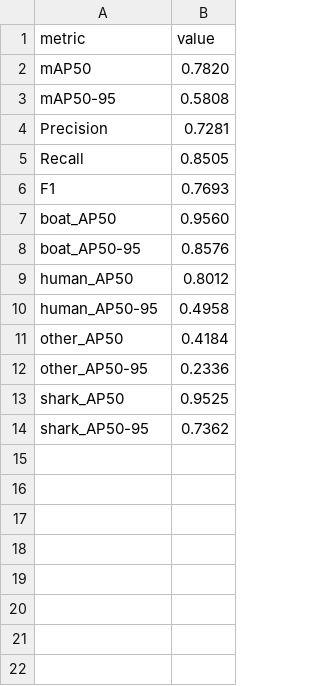
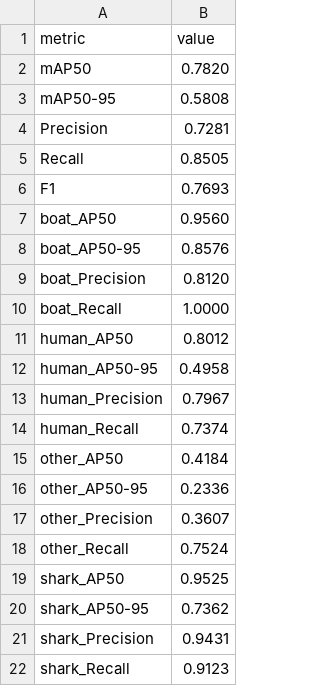
Before and after one commit to ssegaloff/DS6050_ML3_Final_Proj, a CSV file: runs/detect/sharks_v5_freeze10/validation/test_metrics.csv, drawn as a sheet; the diff names each change by its address in the sheet, - before the commit and + after, or states it on an @@ line.

```diff
--- a/runs/detect/sharks_v5_freeze10/validation/test_metrics.csv
+++ b/runs/detect/sharks_v5_freeze10/validation/test_metrics.csv
+row 9: boat_Precision | 0.8120
+row 10: boat_Recall | 1.0000
+row 13: human_Precision | 0.7967
+row 14: human_Recall | 0.7374
+row 17: other_Precision | 0.3607
+row 18: other_Recall | 0.7524
+row 21: shark_Precision | 0.9431
+row 22: shark_Recall | 0.9123
```
Also changed, not shown: runs/detect/baseline_yolo26l/validation/test_metrics.csv, runs/detect/sharks_v5_freeze23/validation/test_metrics.csv, 6 other files.
